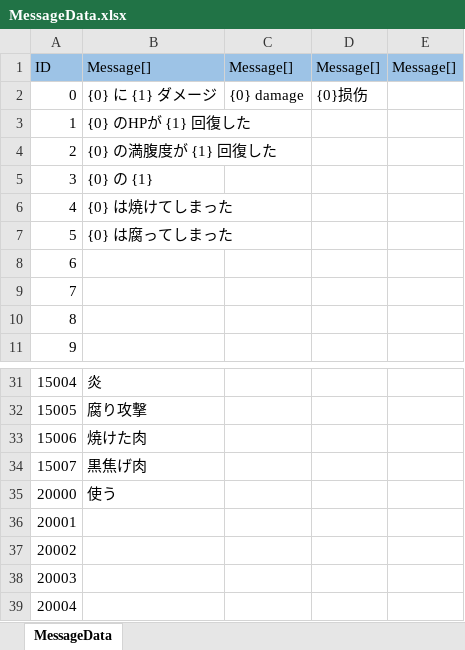
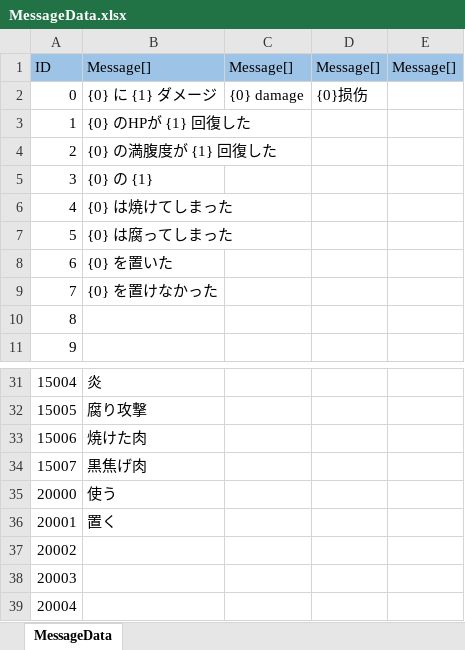
Before and after one commit to nobuRogue/2DRoguelikeSubject, an Excel workbook: Assets/Resources/MasterData/MessageData.xlsx, sheet MessageData, drawn as a sheet; only a part is shown, gaps mark what is left out; values as stored, in another font and other column widths than the file's, no borders; the diff names each change by its address in the sheet, - before the commit and + after, or states it on an @@ line.

```diff
--- a/Assets/Resources/MasterData/MessageData.xlsx (sheet MessageData)
+++ b/Assets/Resources/MasterData/MessageData.xlsx (sheet MessageData)
-B8: (empty)
+B8: {0} を置いた
-B9: (empty)
+B9: {0} を置けなかった
-B36: (empty)
+B36: 置く
```
Also changed, not shown: 11 other files.
